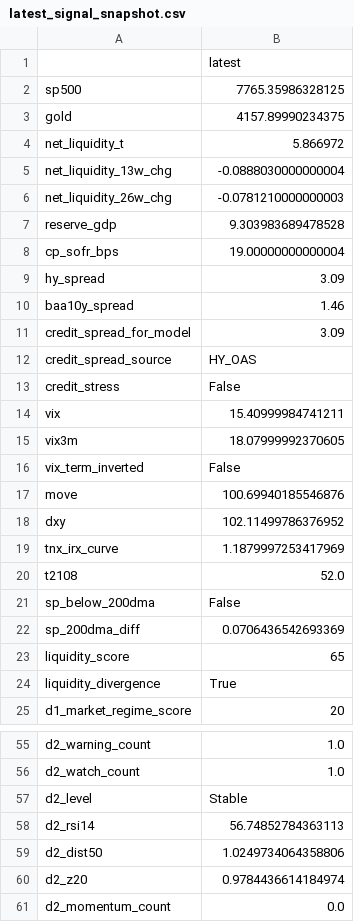
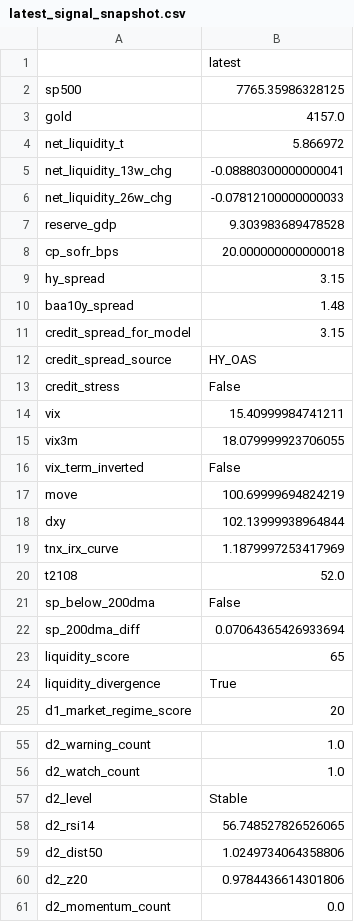
Before and after one commit to emkcufslp-kfc/Makret-Bull-and-Bear-Trap, a CSV file: exports/crash_predictor_study/latest_signal_snapshot.csv, drawn as a sheet; only a part is shown, gaps mark what is left out; the diff covers the shown part only.

```diff
--- a/exports/crash_predictor_study/latest_signal_snapshot.csv
+++ b/exports/crash_predictor_study/latest_signal_snapshot.csv
@@ -2,11 +2,11 @@
 sp500,7765.35986328125
-gold,4157.89990234375
+gold,4157.0
 net_liquidity_t,5.866972
-net_liquidity_13w_chg,-0.0888030000000004
-net_liquidity_26w_chg,-0.0781210000000003
+net_liquidity_13w_chg,-0.08880300000000041
+net_liquidity_26w_chg,-0.07812100000000033
 reserve_gdp,9.303983689478528
-cp_sofr_bps,19.00000000000004
-hy_spread,3.09
-baa10y_spread,1.46
-credit_spread_for_model,3.09
+cp_sofr_bps,20.000000000000018
+hy_spread,3.15
+baa10y_spread,1.48
+credit_spread_for_model,3.15
 credit_spread_source,HY_OAS
@@ -14,6 +14,6 @@ credit_stress,False
 vix,15.40999984741211
-vix3m,18.07999992370605
+vix3m,18.079999923706055
 vix_term_inverted,False
-move,100.69940185546876
-dxy,102.11499786376952
+move,100.69999694824219
+dxy,102.13999938964844
 tnx_irx_curve,1.1879997253417969
@@ -21,3 +21,3 @@ t2108,52.0
 sp_below_200dma,False
-sp_200dma_diff,0.0706436542693369
+sp_200dma_diff,0.07064365426933694
 liquidity_score,65
@@ -57,5 +57,5 @@ d2_watch_count,1.0
 d2_level,Stable
-d2_rsi14,56.74852784363113
+d2_rsi14,56.748527826526065
 d2_dist50,1.0249734064358806
-d2_z20,0.9784436614184974
+d2_z20,0.9784436614301806
 d2_momentum_count,0.0
```
Also changed, not shown: 3 edited cells elsewhere in this file, exports/crash_predictor_study/composite_risk_bins.csv, exports/crash_predictor_study/daily_confirmation_evaluation.csv, 5 other files.
